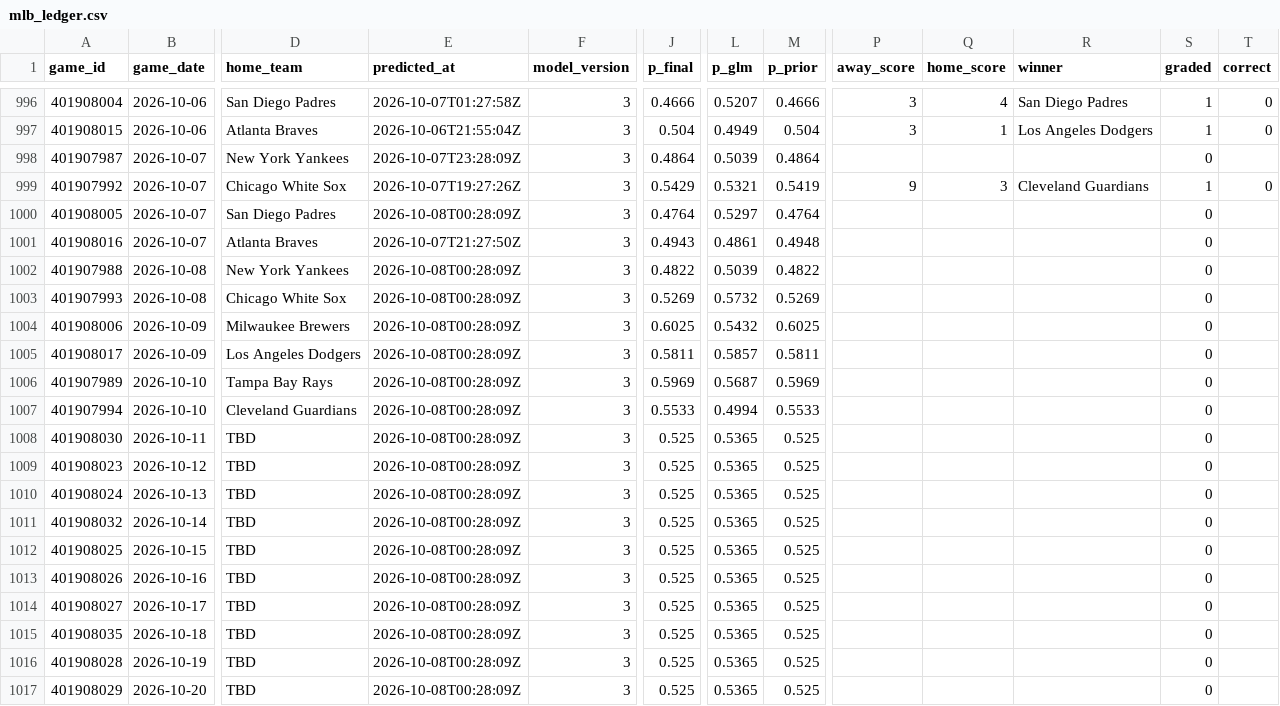
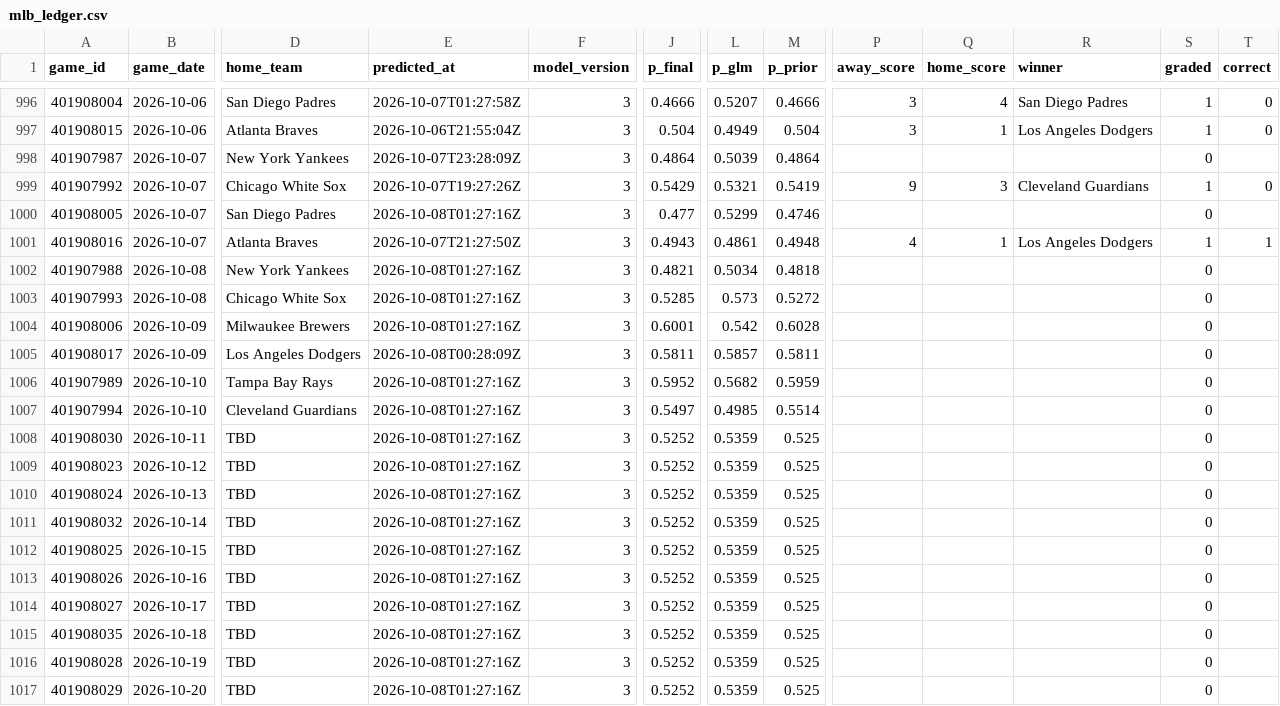
Before and after one commit to mfradkin2/sports-predictions, a CSV file: history/mlb_ledger.csv, drawn as a sheet; only a part is shown, gaps mark what is left out; the diff names each change by its address in the sheet, - before the commit and + after, or states it on an @@ line.

```diff
--- a/history/mlb_ledger.csv
+++ b/history/mlb_ledger.csv
-E1000 (predicted_at): 2026-10-08T00:28:09Z
+E1000 (predicted_at): 2026-10-08T01:27:16Z
-J1000 (p_final): 0.4764
+J1000 (p_final): 0.477
-L1000 (p_glm): 0.5297
+L1000 (p_glm): 0.5299
-M1000 (p_prior): 0.4764
+M1000 (p_prior): 0.4746
-P1001 (away_score): (empty)
+P1001 (away_score): 4
-Q1001 (home_score): (empty)
+Q1001 (home_score): 1
-R1001 (winner): (empty)
+R1001 (winner): Los Angeles Dodgers
-S1001 (graded): 0
+S1001 (graded): 1
-T1001 (correct): (empty)
+T1001 (correct): 1
-E1002:E1004 (predicted_at): 2026-10-08T00:28:09Z
+E1002:E1004 (predicted_at): 2026-10-08T01:27:16Z
-J1002 (p_final): 0.4822
+J1002 (p_final): 0.4821
-L1002 (p_glm): 0.5039
+L1002 (p_glm): 0.5034
-M1002 (p_prior): 0.4822
+M1002 (p_prior): 0.4818
-J1003 (p_final): 0.5269
+J1003 (p_final): 0.5285
-L1003 (p_glm): 0.5732
+L1003 (p_glm): 0.573
-M1003 (p_prior): 0.5269
+M1003 (p_prior): 0.5272
-J1004 (p_final): 0.6025
+J1004 (p_final): 0.6001
-L1004 (p_glm): 0.5432
+L1004 (p_glm): 0.542
-M1004 (p_prior): 0.6025
+M1004 (p_prior): 0.6028
-E1006:E1017 (predicted_at): 2026-10-08T00:28:09Z
+E1006:E1017 (predicted_at): 2026-10-08T01:27:16Z
-J1006 (p_final): 0.5969
+J1006 (p_final): 0.5952
-L1006 (p_glm): 0.5687
+L1006 (p_glm): 0.5682
-M1006 (p_prior): 0.5969
+M1006 (p_prior): 0.5959
-J1007 (p_final): 0.5533
+J1007 (p_final): 0.5497
-L1007 (p_glm): 0.4994
+L1007 (p_glm): 0.4985
-M1007 (p_prior): 0.5533
+M1007 (p_prior): 0.5514
-J1008:J1017 (p_final): 0.525
+J1008:J1017 (p_final): 0.5252
-L1008:L1017 (p_glm): 0.5365
+L1008:L1017 (p_glm): 0.5359
```
Also changed, not shown: history/mlb_games.csv, history/nba_ledger.csv, 34 other files.
